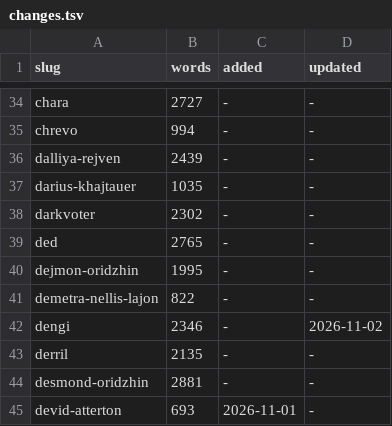
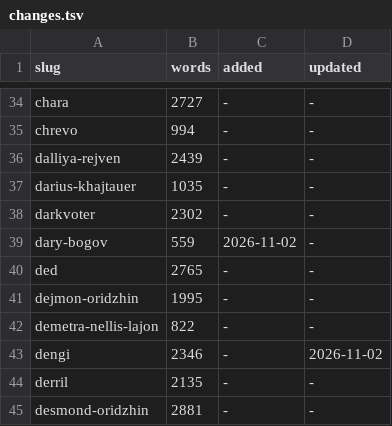
Before and after one commit to TheWWWorm/polari, a TSV file: data/changes.tsv, drawn as a sheet; only a part is shown, gaps mark what is left out; the shorter side is filled out with more unchanged rows; the diff names each change by its address in the sheet, - before the commit and + after, or states it on an @@ line.

```diff
--- a/data/changes.tsv
+++ b/data/changes.tsv
+row 39: dary-bogov | 559 | 2026-11-02 | -
```
Also changed, not shown: 19 other files.
